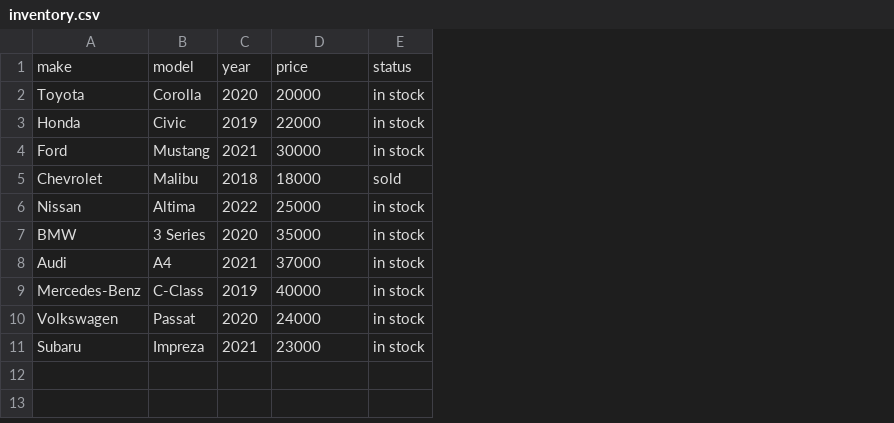
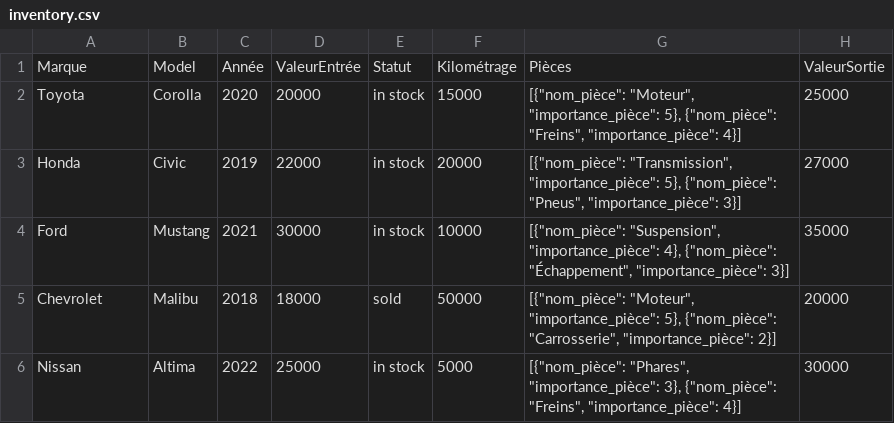
Before and after one commit to Salmasrj/prestige-motors, a CSV file: data/inventory.csv, drawn as a sheet; removed rows and columns are numbered as before the commit, all else as after; the diff names each change by its address in the sheet, - before the commit and + after, or states it on an @@ line.

```diff
--- a/data/inventory.csv
+++ b/data/inventory.csv
+column F, rows 2-6: 15000 | 20000 | 10000 | 50000 | 5000
+column G, rows 2-6: [{"nom_pièce": "Moteur", "importance_pièce": 5}, {"nom_pièce": "Freins", "importance_pièce": 4}] | [{"nom_pièce": "Transmission", "importance_pièce": 5}, {"nom_pièce": "Pneus", "importance_pièce": 3}] | [{"nom_pièce": "Suspension", "importance_pièce": 4}, {"nom_pièce": "Échappement", "importance_pièce": 3}] | [{"nom_pièce": "Moteur", "importance_pièce": 5}, {"nom_pièce": "Carrosserie", "importance_pièce": 2}] | [{"nom_pièce": "Phares", "importance_pièce": 3}, {"nom_pièce": "Freins", "importance_pièce": 4}]
+column H, rows 2-6: 25000 | 27000 | 35000 | 20000 | 30000
-row 1: make | model | year | price | status
+row 1: Marque | Model | Année | ValeurEntrée | Statut | Kilométrage | Pièces | ValeurSortie
-row 7: BMW | 3 Series | 2020 | 35000 | in stock
-row 8: Audi | A4 | 2021 | 37000 | in stock
-row 9: Mercedes-Benz | C-Class | 2019 | 40000 | in stock
-row 10: Volkswagen | Passat | 2020 | 24000 | in stock
-row 11: Subaru | Impreza | 2021 | 23000 | in stock
```
Also changed, not shown: 10 other files.
